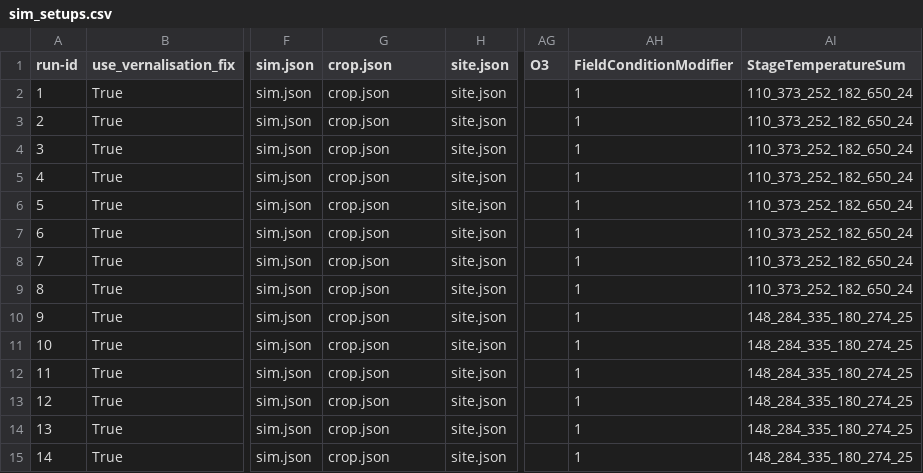
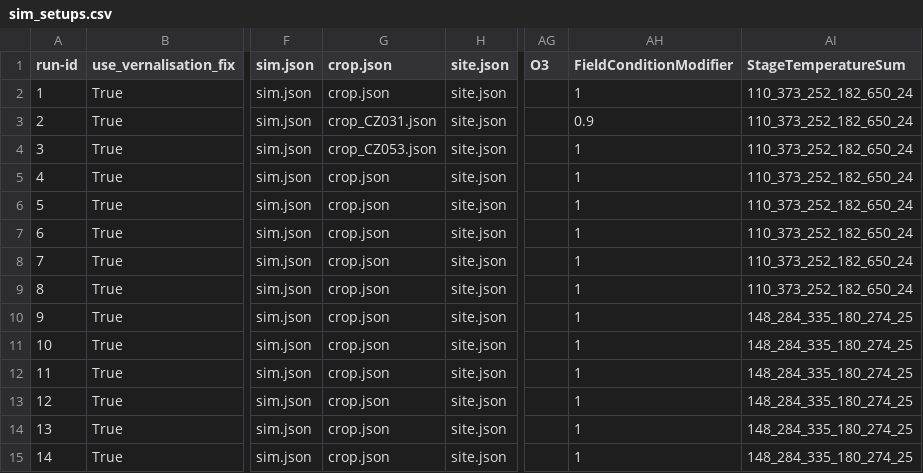
Before and after one commit to zalf-rpm/monica-cz_clim4cast, a CSV file: sim_setups.csv, drawn as a sheet; only a part is shown, gaps mark what is left out; the diff names each change by its address in the sheet, - before the commit and + after, or states it on an @@ line.

Commit message:
Add crop JSONs for regions CZ031 and CZ053 and update sim setups

```diff
--- a/sim_setups.csv
+++ b/sim_setups.csv
-G3 (crop.json): crop.json
+G3 (crop.json): crop_CZ031.json
-AH3 (FieldConditionModifier): 1
+AH3 (FieldConditionModifier): 0.9
-G4 (crop.json): crop.json
+G4 (crop.json): crop_CZ053.json
```
Also changed, not shown: 2 other files.
